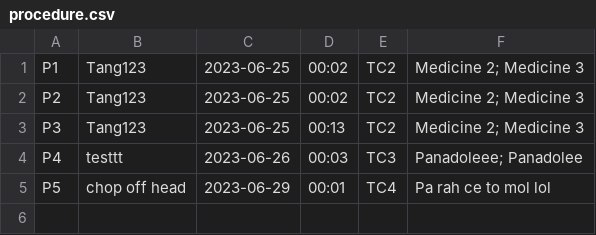
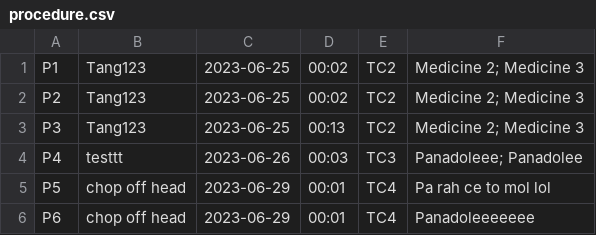
Before and after one commit to siangztang/SimpleHealthCareSystem, a CSV file: demo/src/main/java/com/example/db/procedure.csv, drawn as a sheet; the diff names each change by its address in the sheet, - before the commit and + after, or states it on an @@ line.

```diff
--- a/demo/src/main/java/com/example/db/procedure.csv
+++ b/demo/src/main/java/com/example/db/procedure.csv
+row 6: P6 | chop off head | 2023-06-29 | 00:01 | TC4 | Panadoleeeeeee
```
Also changed, not shown: demo/target/classes/com/example/db/procedure.csv, 31 other files.
